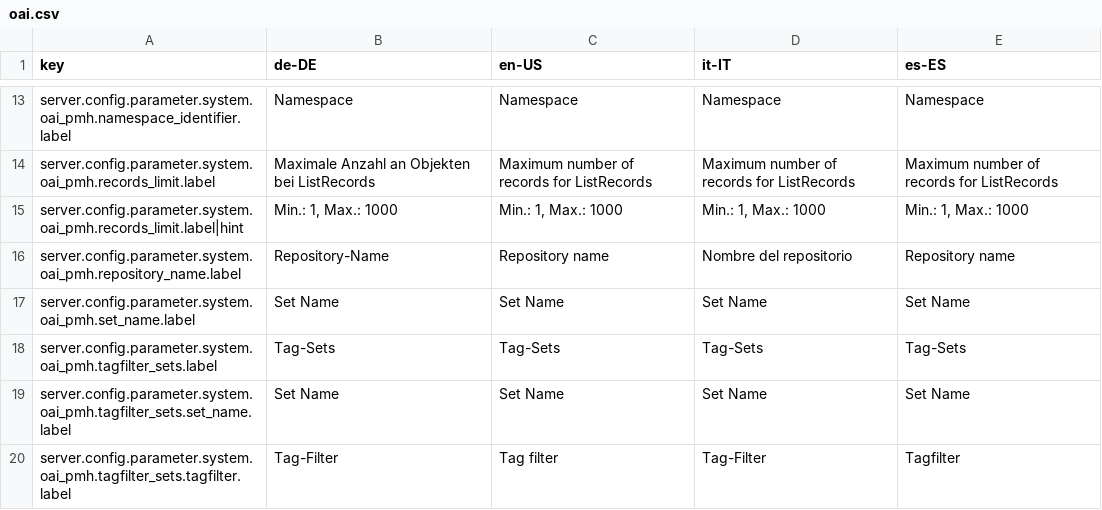
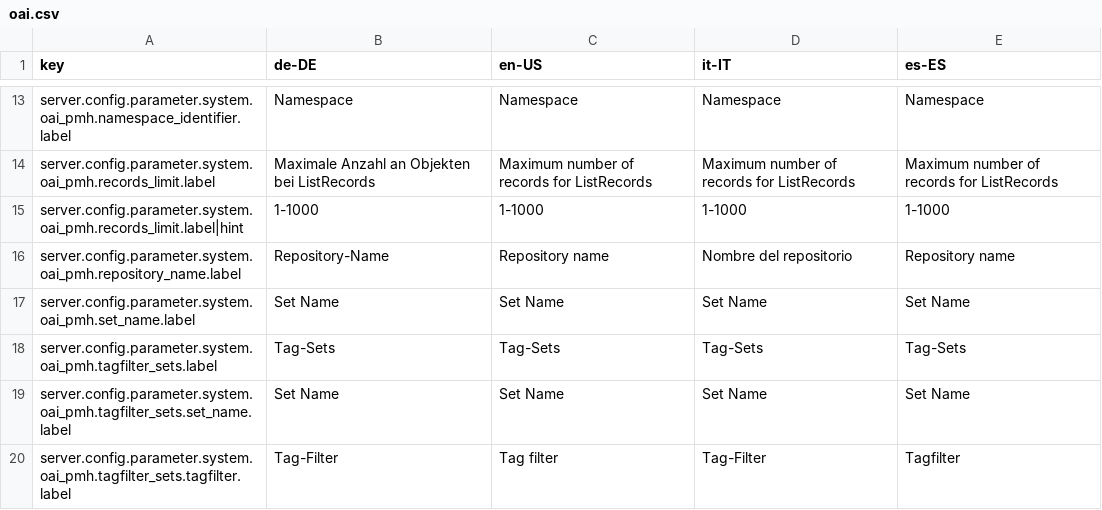
Before and after one commit to programmfabrik/easydb-oai-plugin, a CSV file: l10n/oai.csv, drawn as a sheet; only a part is shown, gaps mark what is left out.

```diff
--- a/l10n/oai.csv
+++ b/l10n/oai.csv
@@ -14,3 +14,3 @@ server.config.parameter.system.oai_pmh.namespace_identifier.label,Namespace,Name
 server.config.parameter.system.oai_pmh.records_limit.label,Maximale Anzahl an Objekten bei ListRecords,Maximum number of records for ListRecords,Maximum number of records for ListRecords,Maximum number of records for ListRecords
-server.config.parameter.system.oai_pmh.records_limit.label|hint,"Min.: 1, Max.: 1000","Min.: 1, Max.: 1000","Min.: 1, Max.: 1000","Min.: 1, Max.: 1000"
+server.config.parameter.system.oai_pmh.records_limit.label|hint,1-1000,1-1000,1-1000,1-1000
 server.config.parameter.system.oai_pmh.repository_name.label,Repository-Name,Repository name,Nombre del repositorio,Repository name
```
Also changed, not shown: 1 other file.
